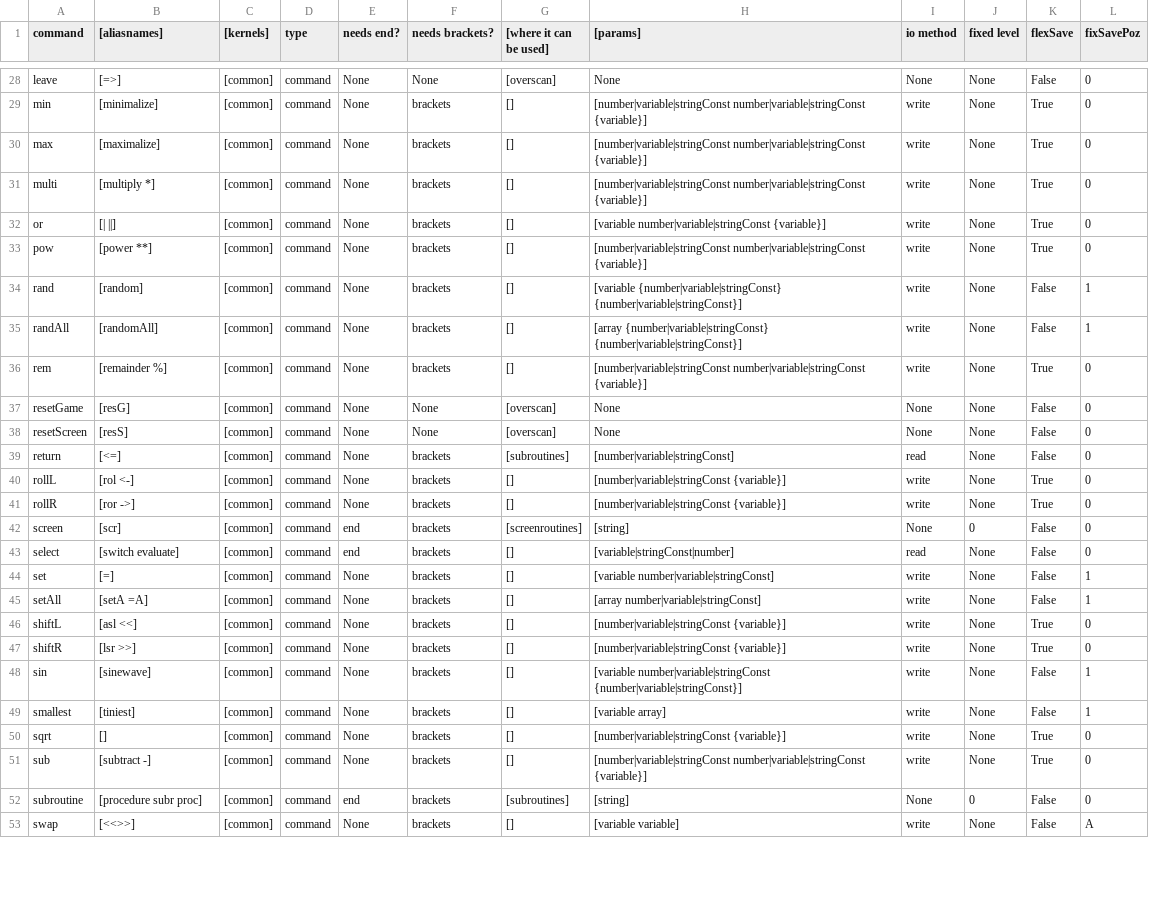
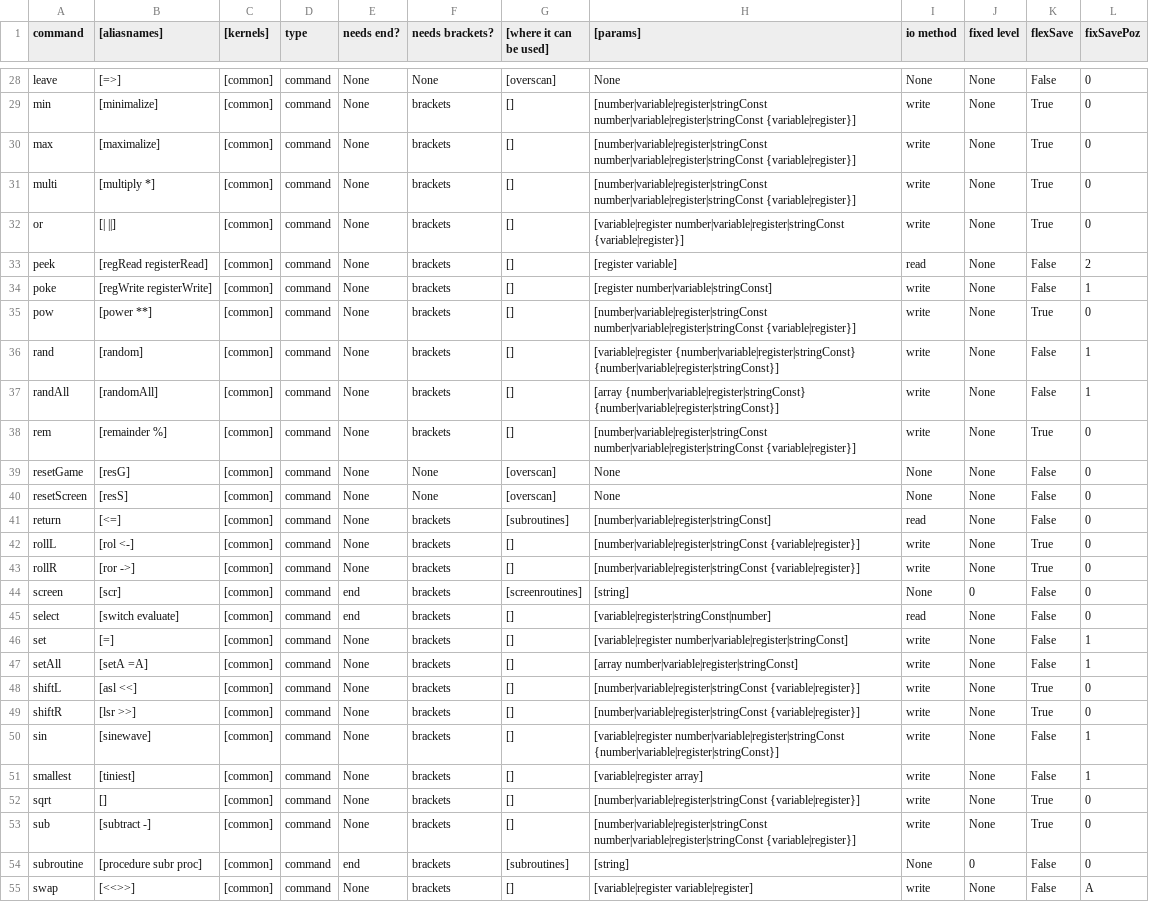
Before and after one commit to MemberA2600/Fortari2600, a CSV file: config/syntax.csv, drawn as a sheet; only a part is shown, gaps mark what is left out; addresses are those after the commit; the diff covers the shown part only; the diff names each change by its address in the sheet, - before the commit and + after, or states it on an @@ line.

Commit message:
Added registers and their restricted handling. Needs some further testing since writable ones are not readable at all.

```diff
--- a/config/syntax.csv
+++ b/config/syntax.csv
-H29:H31 ([params]): [number|variable|stringConst number|variable|stringConst {variable}]
+H29:H31 ([params]): [number|variable|register|stringConst number|variable|register|stringConst {variable|register}]
-H32 ([params]): [variable number|variable|stringConst {variable}]
+H32 ([params]): [variable|register number|variable|register|stringConst {variable|register}]
+row 33: peek | [regRead registerRead] | [common] | command | None | brackets | [] | [register variable] | read | None | False | 2
+row 34: poke | [regWrite registerWrite] | [common] | command | None | brackets | [] | [register number|variable|stringConst] | write | None | False | 1
-H35 ([params]): [number|variable|stringConst number|variable|stringConst {variable}]
+H35 ([params]): [number|variable|register|stringConst number|variable|register|stringConst {variable|register}]
-H36 ([params]): [variable {number|variable|stringConst} {number|variable|stringConst}]
+H36 ([params]): [variable|register {number|variable|register|stringConst} {number|variable|register|stringConst}]
-H37 ([params]): [array {number|variable|stringConst} {number|variable|stringConst}]
+H37 ([params]): [array {number|variable|register|stringConst} {number|variable|register|stringConst}]
-H38 ([params]): [number|variable|stringConst number|variable|stringConst {variable}]
+H38 ([params]): [number|variable|register|stringConst number|variable|register|stringConst {variable|register}]
-H41 ([params]): [number|variable|stringConst]
+H41 ([params]): [number|variable|register|stringConst]
-H42:H43 ([params]): [number|variable|stringConst {variable}]
+H42:H43 ([params]): [number|variable|register|stringConst {variable|register}]
-H45 ([params]): [variable|stringConst|number]
+H45 ([params]): [variable|register|stringConst|number]
-H46 ([params]): [variable number|variable|stringConst]
+H46 ([params]): [variable|register number|variable|register|stringConst]
-H47 ([params]): [array number|variable|stringConst]
+H47 ([params]): [array number|variable|register|stringConst]
-H48:H49 ([params]): [number|variable|stringConst {variable}]
+H48:H49 ([params]): [number|variable|register|stringConst {variable|register}]
-H50 ([params]): [variable number|variable|stringConst {number|variable|stringConst}]
+H50 ([params]): [variable|register number|variable|register|stringConst {number|variable|register|stringConst}]
-H51 ([params]): [variable array]
+H51 ([params]): [variable|register array]
-H52 ([params]): [number|variable|stringConst {variable}]
+H52 ([params]): [number|variable|register|stringConst {variable|register}]
-H53 ([params]): [number|variable|stringConst number|variable|stringConst {variable}]
+H53 ([params]): [number|variable|register|stringConst number|variable|register|stringConst {variable|register}]
-H55 ([params]): [variable variable]
+H55 ([params]): [variable|register variable|register]
```
Also changed, not shown: 20 edited cells elsewhere in this file, 48 other files.
